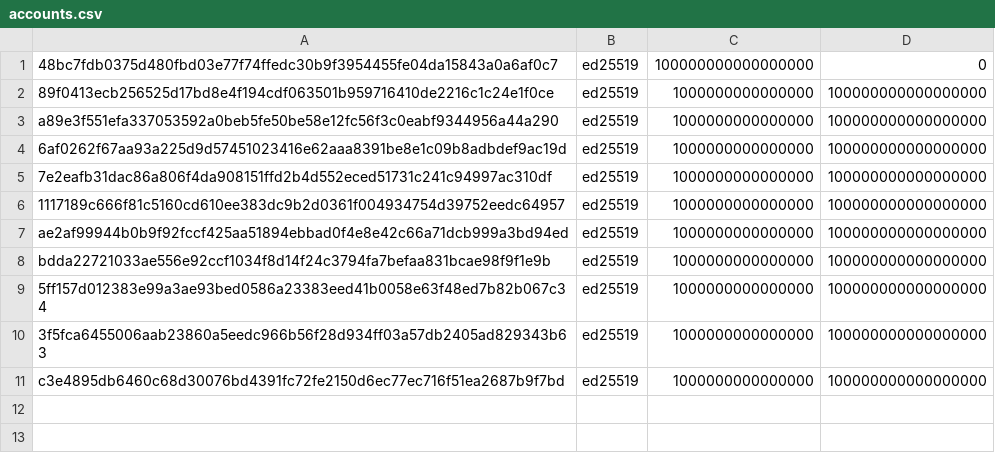
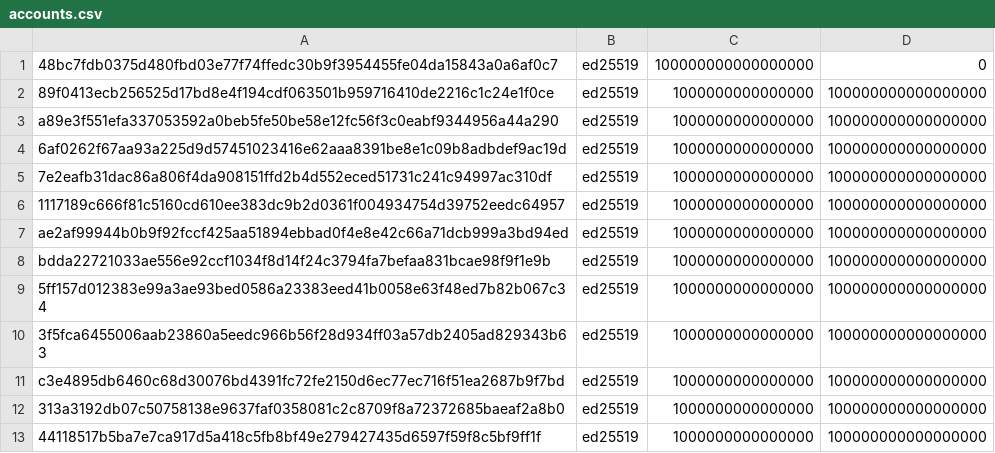
Before and after one commit to casper-network/casper-node, a CSV file: resources/charlie/accounts.csv, drawn as a sheet.

Commit message:
Adding two new accounts and updating md5.

```diff
--- a/resources/charlie/accounts.csv
+++ b/resources/charlie/accounts.csv
@@ -11 +11,3 @@ bdda22721033ae556e92ccf1034f8d14f24c3794fa7befaa831bcae98f9f1e9b,ed25519,1000000
 c3e4895db6460c68d30076bd4391fc72fe2150d6ec77ec716f51ea2687b9f7bd,ed25519,1000000000000000,100000000000000000
+313a3192db07c50758138e9637faf0358081c2c8709f8a72372685baeaf2a8b0,ed25519,1000000000000000,100000000000000000
+44118517b5ba7e7ca917d5a418c5fb8bf49e279427435d6597f59f8c5bf9ff1f,ed25519,1000000000000000,100000000000000000
```
Also changed, not shown: 1 other file.
